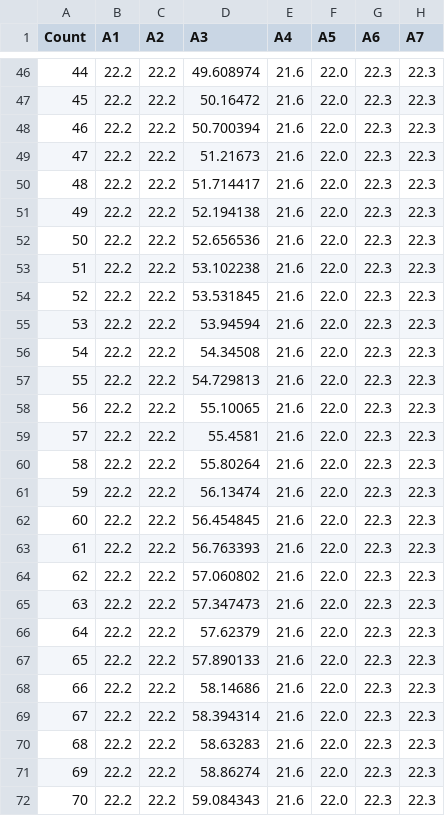
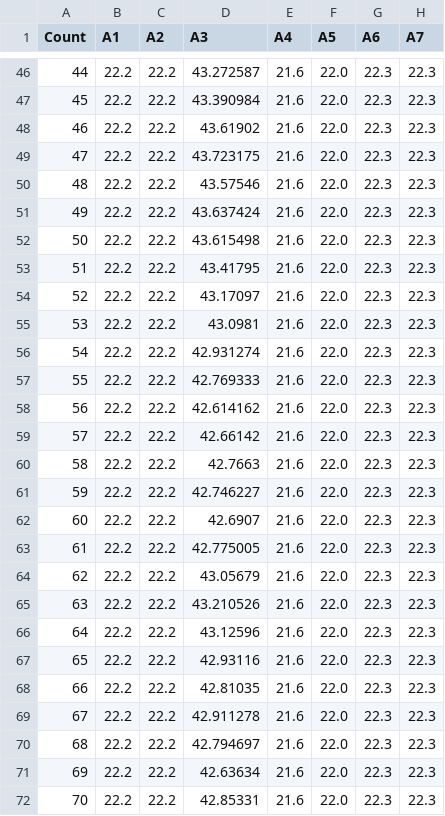
Before and after one commit to GPMM/fluid-sense, a CSV file: saida.csv, drawn as a sheet; only a part is shown, gaps mark what is left out; the diff covers the shown part only; the diff names each change by its address in the sheet, - before the commit and + after, or states it on an @@ line.

```diff
--- a/saida.csv
+++ b/saida.csv
-D46 (A3): 49.608974
+D46 (A3): 43.272587
-D47 (A3): 50.16472
+D47 (A3): 43.390984
-D48 (A3): 50.700394
+D48 (A3): 43.61902
-D49 (A3): 51.21673
+D49 (A3): 43.723175
-D50 (A3): 51.714417
+D50 (A3): 43.57546
-D51 (A3): 52.194138
+D51 (A3): 43.637424
-D52 (A3): 52.656536
+D52 (A3): 43.615498
-D53 (A3): 53.102238
+D53 (A3): 43.41795
-D54 (A3): 53.531845
+D54 (A3): 43.17097
-D55 (A3): 53.94594
+D55 (A3): 43.0981
-D56 (A3): 54.34508
+D56 (A3): 42.931274
-D57 (A3): 54.729813
+D57 (A3): 42.769333
-D58 (A3): 55.10065
+D58 (A3): 42.614162
-D59 (A3): 55.4581
+D59 (A3): 42.66142
-D60 (A3): 55.80264
+D60 (A3): 42.7663
-D61 (A3): 56.13474
+D61 (A3): 42.746227
-D62 (A3): 56.454845
+D62 (A3): 42.6907
-D63 (A3): 56.763393
+D63 (A3): 42.775005
-D64 (A3): 57.060802
+D64 (A3): 43.05679
-D65 (A3): 57.347473
+D65 (A3): 43.210526
-D66 (A3): 57.62379
+D66 (A3): 43.12596
-D67 (A3): 57.890133
+D67 (A3): 42.93116
-D68 (A3): 58.14686
+D68 (A3): 42.81035
-D69 (A3): 58.394314
+D69 (A3): 42.911278
-D70 (A3): 58.63283
+D70 (A3): 42.794697
-D71 (A3): 58.86274
+D71 (A3): 42.63634
-D72 (A3): 59.084343
+D72 (A3): 42.85331
```
Also changed, not shown: 170 edited cells elsewhere in this file, 3 other files.
